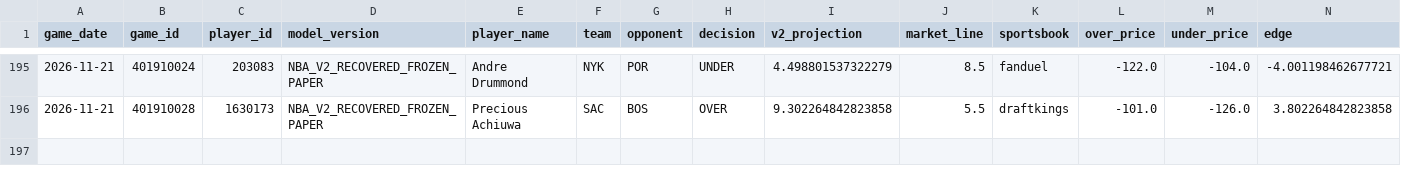
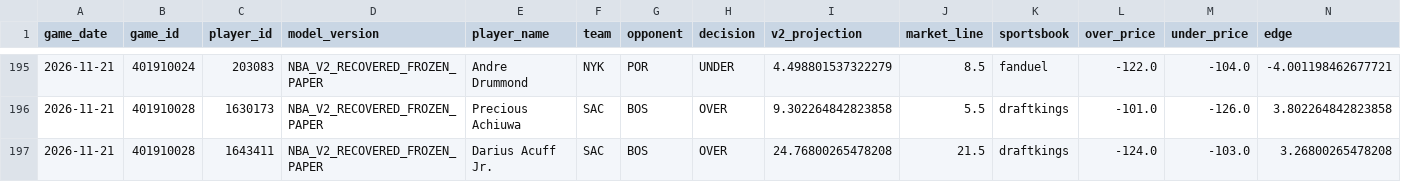
Before and after one commit to easymoneyschulz/sports-betting-command-center, a CSV file: public_data/nba_v2_recovered_paper_tracker.csv, drawn as a sheet; only a part is shown, gaps mark what is left out; rows hold the shown columns only; the diff names each change by its address in the sheet, - before the commit and + after, or states it on an @@ line.

```diff
--- a/public_data/nba_v2_recovered_paper_tracker.csv
+++ b/public_data/nba_v2_recovered_paper_tracker.csv
+row 197: 2026-11-21 | 401910028 | 1643411 | NBA_V2_RECOVERED_FROZEN_PAPER | Darius Acuff Jr. | SAC | BOS | OVER | 24.76800265478208 | 21.5 | draftkings | -124.0 | -103.0 | 3.26800265478208
```
Also changed, not shown: 3 other files.
